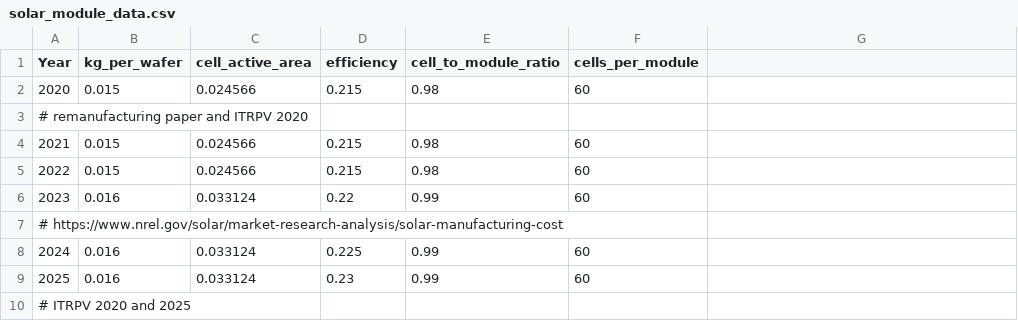
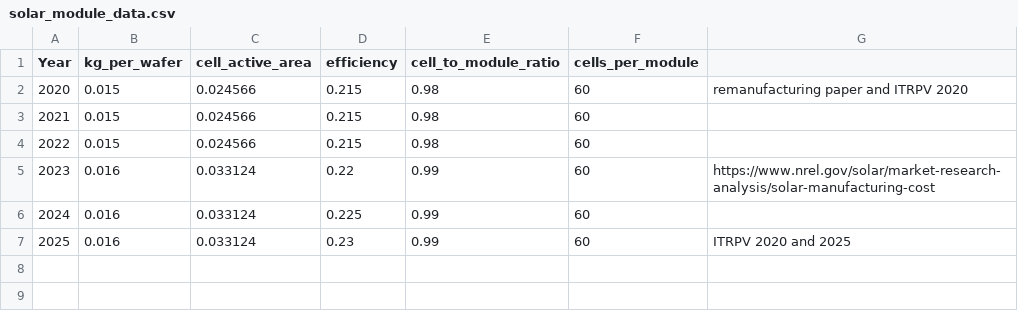
Before and after one commit to rmahjabin/PV-Solar-Recycling, a CSV file: data/solar_module_data.csv, drawn as a sheet.

Commit message:
solar_module_data.csv

```diff
--- a/data/solar_module_data.csv
+++ b/data/solar_module_data.csv
@@ -1,10 +1,7 @@
 Year,kg_per_wafer,cell_active_area,efficiency,cell_to_module_ratio,cells_per_module
-2020,0.015,0.024566,0.215,0.98,60
-# remanufacturing paper and ITRPV 2020
+2020,0.015,0.024566,0.215,0.98,60, "remanufacturing paper and ITRPV 2020"
 2021,0.015,0.024566,0.215,0.98,60
 2022,0.015,0.024566,0.215,0.98,60
-2023,0.016,0.033124,0.22,0.99,60
-# https://www.nrel.gov/solar/market-research-analysis/solar-manufacturing-cost
+2023,0.016,0.033124,0.22,0.99,60, "https://www.nrel.gov/solar/market-research-analysis/solar-manufacturing-cost"
 2024,0.016,0.033124,0.225,0.99,60
-2025,0.016,0.033124,0.23,0.99,60
-# ITRPV 2020 and 2025
+2025,0.016,0.033124,0.23,0.99,60, "ITRPV 2020 and 2025"
```
